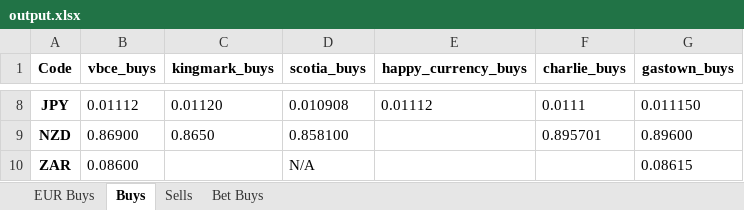
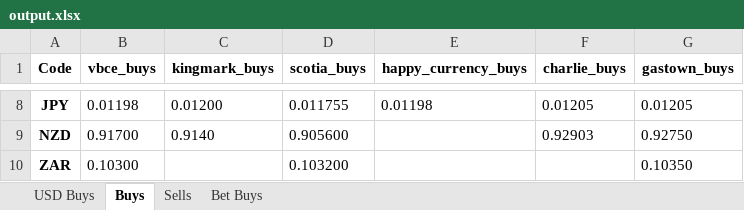
Before and after one commit to laura-swe/Best_Rate_Finder, an Excel workbook: output.xlsx, sheet Buys, drawn as a sheet; only a part is shown, gaps mark what is left out; values as stored, in another font and other column widths than the file's, no borders; the diff covers the shown part only; the diff names each change by its address in the sheet, - before the commit and + after, or states it on an @@ line.

```diff
--- a/output.xlsx (sheet Buys)
+++ b/output.xlsx (sheet Buys)
-sheet tab: EUR Buys
+sheet tab: USD Buys
-B8 (vbce_buys): 0.01112
+B8 (vbce_buys): 0.01198
-C8 (kingmark_buys): 0.01120
+C8 (kingmark_buys): 0.01200
-D8 (scotia_buys): 0.010908
+D8 (scotia_buys): 0.011755
-E8 (happy_currency_buys): 0.01112
+E8 (happy_currency_buys): 0.01198
-F8 (charlie_buys): 0.0111
+F8 (charlie_buys): 0.01205
-G8 (gastown_buys): 0.011150
+G8 (gastown_buys): 0.01205
-B9 (vbce_buys): 0.86900
+B9 (vbce_buys): 0.91700
-C9 (kingmark_buys): 0.8650
+C9 (kingmark_buys): 0.9140
-D9 (scotia_buys): 0.858100
+D9 (scotia_buys): 0.905600
-F9 (charlie_buys): 0.895701
+F9 (charlie_buys): 0.92903
-G9 (gastown_buys): 0.89600
+G9 (gastown_buys): 0.92750
-B10 (vbce_buys): 0.08600
+B10 (vbce_buys): 0.10300
-D10 (scotia_buys): N/A
+D10 (scotia_buys): 0.103200
-G10 (gastown_buys): 0.08615
+G10 (gastown_buys): 0.10350
```
Also changed, not shown: 31 edited cells elsewhere in this sheet, sheet Sells, sheet USD Buys, sheet Bet Buys, 1 other file.
